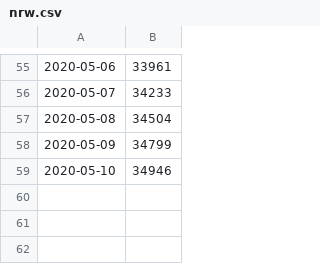
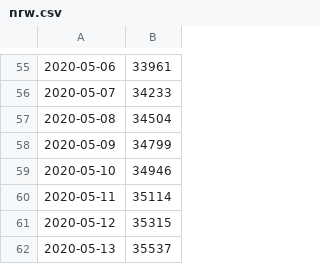
Before and after one commit to urbach/COVID-19, a CSV file: csse_covid_19_data/csse_covid_19_time_series/nrw/nrw.csv, drawn as a sheet; only a part is shown, gaps mark what is left out.

```diff
--- a/csse_covid_19_data/csse_covid_19_time_series/nrw/nrw.csv
+++ b/csse_covid_19_data/csse_covid_19_time_series/nrw/nrw.csv
@@ -59 +59,4 @@
 2020-05-10,34946
+2020-05-11,35114
+2020-05-12,35315
+2020-05-13,35537
```
Also changed, not shown: csse_covid_19_data/csse_covid_19_time_series/nrw/bonn.csv, csse_covid_19_data/csse_covid_19_time_series/nrw/duesseldorf.csv, 3 other files.
